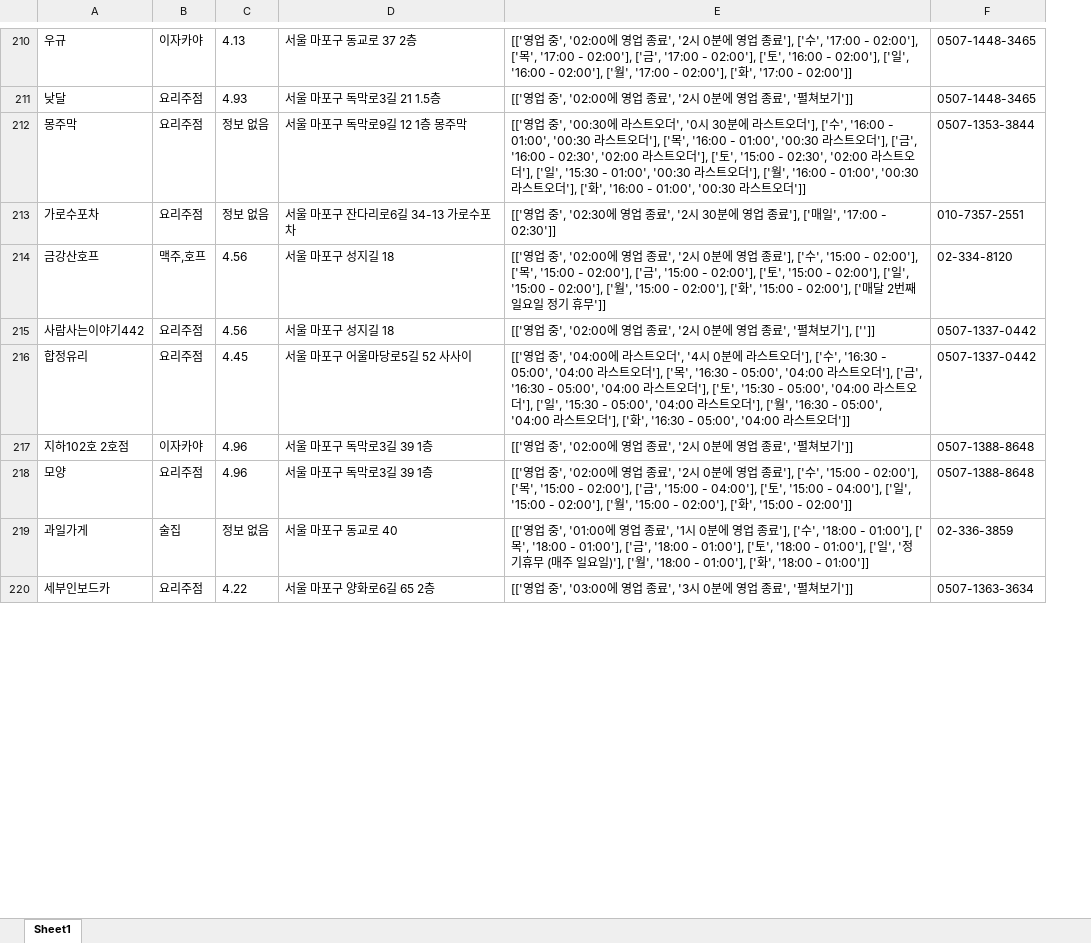
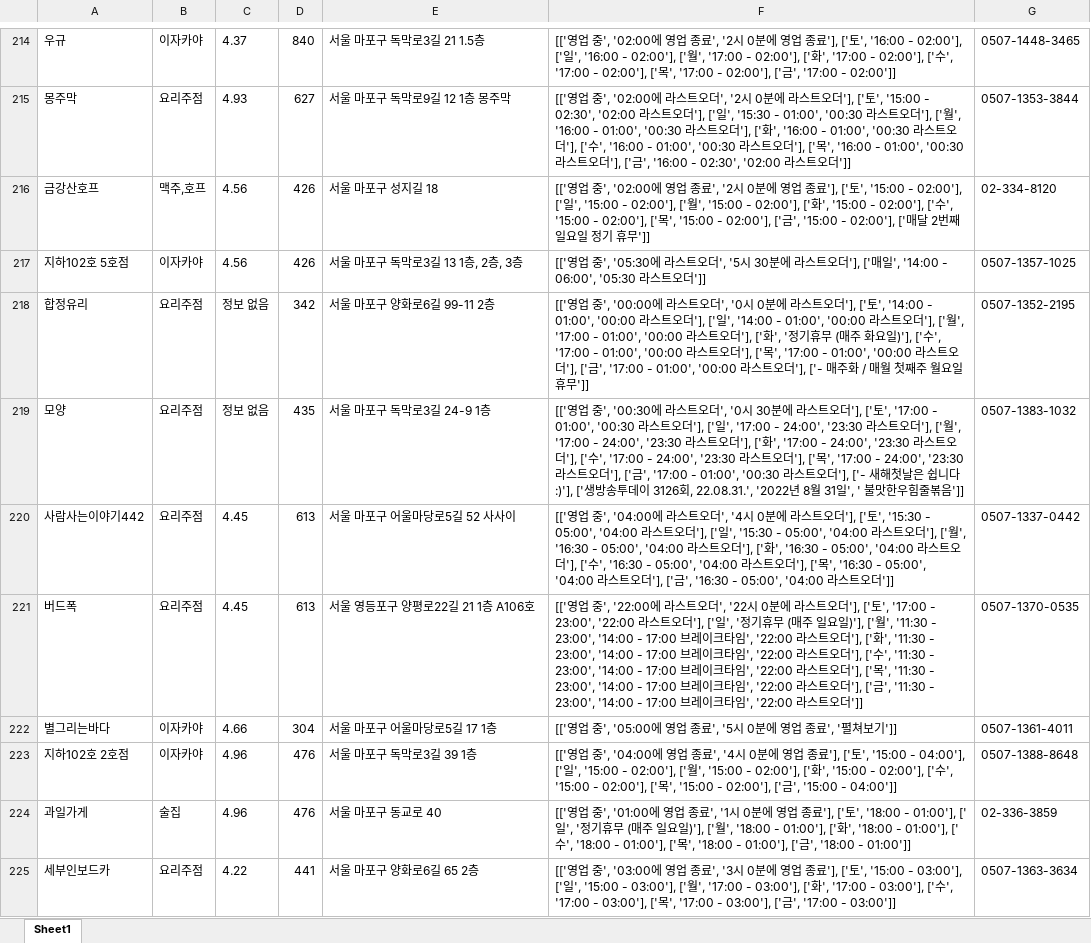
Before and after one commit to JaeY0ung/SimYaSikDang, an Excel workbook: excel/망원.xlsx, sheet Sheet1, drawn as a sheet; only a part is shown, gaps mark what is left out; values as stored, in another font and other column widths than the file's, no borders; removed rows and columns are numbered as before the commit, all else as after; the diff covers the shown part only; the diff names each change by its address in the sheet, - before the commit and + after, or states it on an @@ line.

```diff
--- a/excel/망원.xlsx (sheet Sheet1)
+++ b/excel/망원.xlsx (sheet Sheet1)
+column D, rows 214-216: 840 | 627 | 426; rows 220-221: 613 | 613; rows 223-225: 476 | 476 | 441
-column E, row 210: [['영업 중', '02:00에 영업 종료', '2시 0분에 영업 종료'], ['수', '17:00 - 02:00'], ['목', '17:00 - 02:00'], ['금', '17:00 - 02:00'], ['토', '16:00 - 02:00'], ['일', '16:00 - 02:00'], ['월', '17:00 - 02:00'], ['화', '17:00 - 02:00']]; row 212: [['영업 중', '00:30에 라스트오더', '0시 30분에 라스트오더'], ['수', '16:00 - 01:00', '00:30 라스트오더'], ['목', '16:00 - 01:00', '00:30 라스트오더'], ['금', '16:00 - 02:30', '02:00 라스트오더'], ['토', '15:00 - 02:30', '02:00 라스트오더'], ['일', '15:30 - 01:00', '00:30 라스트오더'], ['월', '16:00 - 01:00', '00:30 라스트오더'], ['화', '16:00 - 01:00', '00:30 라스트오더']]; rows 214-217: [['영업 중', '02:00에 영업 종료', '2시 0분에 영업 종료'], ['수', '15:00 - 02:00'], ['목', '15:00 - 02:00'], ['금', '15:00 - 02:00'], ['토', '15:00 - 02:00'], ['일', '15:00 - 02:00'], ['월', '15:00 - 02:00'], ['화', '15:00 - 02:00'], ['매달 2번째 일요일 정기 휴무']] | [['영업 중', '02:00에 영업 종료', '2시 0분에 영업 종료', '펼쳐보기'], ['']] | [['영업 중', '04:00에 라스트오더', '4시 0분에 라스트오더'], ['수', '16:30 - 05:00', '04:00 라스트오더'], ['목', '16:30 - 05:00', '04:00 라스트오더'], ['금', '16:30 - 05:00', '04:00 라스트오더'], ['토', '15:30 - 05:00', '04:00 라스트오더'], ['일', '15:30 - 05:00', '04:00 라스트오더'], ['월', '16:30 - 05:00', '04:00 라스트오더'], ['화', '16:30 - 05:00', '04:00 라스트오더']] | [['영업 중', '02:00에 영업 종료', '2시 0분에 영업 종료', '펼쳐보기']]; rows 219-220: [['영업 중', '01:00에 영업 종료', '1시 0분에 영업 종료'], ['수', '18:00 - 01:00'], ['목', '18:00 - 01:00'], ['금', '18:00 - 01:00'], ['토', '18:00 - 01:00'], ['일', '정기휴무 (매주 일요일)'], ['월', '18:00 - 01:00'], ['화', '18:00 - 01:00']] | [['영업 중', '03:00에 영업 종료', '3시 0분에 영업 종료', '펼쳐보기']]
+column F, rows 214-216: [['영업 중', '02:00에 영업 종료', '2시 0분에 영업 종료'], ['토', '16:00 - 02:00'], ['일', '16:00 - 02:00'], ['월', '17:00 - 02:00'], ['화', '17:00 - 02:00'], ['수', '17:00 - 02:00'], ['목', '17:00 - 02:00'], ['금', '17:00 - 02:00']] | [['영업 중', '02:00에 라스트오더', '2시 0분에 라스트오더'], ['토', '15:00 - 02:30', '02:00 라스트오더'], ['일', '15:30 - 01:00', '00:30 라스트오더'], ['월', '16:00 - 01:00', '00:30 라스트오더'], ['화', '16:00 - 01:00', '00:30 라스트오더'], ['수', '16:00 - 01:00', '00:30 라스트오더'], ['목', '16:00 - 01:00', '00:30 라스트오더'], ['금', '16:00 - 02:30', '02:00 라스트오더']] | [['영업 중', '02:00에 영업 종료', '2시 0분에 영업 종료'], ['토', '15:00 - 02:00'], ['일', '15:00 - 02:00'], ['월', '15:00 - 02:00'], ['화', '15:00 - 02:00'], ['수', '15:00 - 02:00'], ['목', '15:00 - 02:00'], ['금', '15:00 - 02:00'], ['매달 2번째 일요일 정기 휴무']]; rows 220-221: [['영업 중', '04:00에 라스트오더', '4시 0분에 라스트오더'], ['토', '15:30 - 05:00', '04:00 라스트오더'], ['일', '15:30 - 05:00', '04:00 라스트오더'], ['월', '16:30 - 05:00', '04:00 라스트오더'], ['화', '16:30 - 05:00', '04:00 라스트오더'], ['수', '16:30 - 05:00', '04:00 라스트오더'], ['목', '16:30 - 05:00', '04:00 라스트오더'], ['금', '16:30 - 05:00', '04:00 라스트오더']] | [['영업 중', '22:00에 라스트오더', '22시 0분에 라스트오더'], ['토', '17:00 - 23:00', '22:00 라스트오더'], ['일', '정기휴무 (매주 일요일)'], ['월', '11:30 - 23:00', '14:00 - 17:00 브레이크타임', '22:00 라스트오더'], ['화', '11:30 - 23:00', '14:00 - 17:00 브레이크타임', '22:00 라스트오더'], ['수', '11:30 - 23:00', '14:00 - 17:00 브레이크타임', '22:00 라스트오더'], ['목', '11:30 - 23:00', '14:00 - 17:00 브레이크타임', '22:00 라스트오더'], ['금', '11:30 - 23:00', '14:00 - 17:00 브레이크타임', '22:00 라스트오더']]; rows 223-225: [['영업 중', '04:00에 영업 종료', '4시 0분에 영업 종료'], ['토', '15:00 - 04:00'], ['일', '15:00 - 02:00'], ['월', '15:00 - 02:00'], ['화', '15:00 - 02:00'], ['수', '15:00 - 02:00'], ['목', '15:00 - 02:00'], ['금', '15:00 - 04:00']] | [['영업 중', '01:00에 영업 종료', '1시 0분에 영업 종료'], ['토', '18:00 - 01:00'], ['일', '정기휴무 (매주 일요일)'], ['월', '18:00 - 01:00'], ['화', '18:00 - 01:00'], ['수', '18:00 - 01:00'], ['목', '18:00 - 01:00'], ['금', '18:00 - 01:00']] | [['영업 중', '03:00에 영업 종료', '3시 0분에 영업 종료'], ['토', '15:00 - 03:00'], ['일', '15:00 - 03:00'], ['월', '17:00 - 03:00'], ['화', '17:00 - 03:00'], ['수', '17:00 - 03:00'], ['목', '17:00 - 03:00'], ['금', '17:00 - 03:00']]
-C214: 4.13
+C214: 4.37
-E214: 서울 마포구 동교로 37 2층
+E214: 서울 마포구 독막로3길 21 1.5층
-row 211: 낮달 | 요리주점 | 4.93 | 서울 마포구 독막로3길 21 1.5층 | [['영업 중', '02:00에 영업 종료', '2시 0분에 영업 종료', '펼쳐보기']] | 0507-1448-3465
-C215: 정보 없음
+C215: 4.93
@@ row 213 moved to row 211: 가로수포차 @@
+row 217: 지하102호 5호점 | 이자카야 | 4.56 | 426 | 서울 마포구 독막로3길 13 1층, 2층, 3층 | [['영업 중', '05:30에 라스트오더', '5시 30분에 라스트오더'], ['매일', '14:00 - 06:00', '05:30 라스트오더']] | 0507-1357-1025
+row 218: 합정유리 | 요리주점 | 정보 없음 | 342 | 서울 마포구 양화로6길 99-11 2층 | [['영업 중', '00:00에 라스트오더', '0시 0분에 라스트오더'], ['토', '14:00 - 01:00', '00:00 라스트오더'], ['일', '14:00 - 01:00', '00:00 라스트오더'], ['월', '17:00 - 01:00', '00:00 라스트오더'], ['화', '정기휴무 (매주 화요일)'], ['수', '17:00 - 01:00', '00:00 라스트오더'], ['목', '17:00 - 01:00', '00:00 라스트오더'], ['금', '17:00 - 01:00', '00:00 라스트오더'], ['- 매주화 / 매월 첫째주 월요일 휴무']] | 0507-1352-2195
+row 219: 모양 | 요리주점 | 정보 없음 | 435 | 서울 마포구 독막로3길 24-9 1층 | [['영업 중', '00:30에 라스트오더', '0시 30분에 라스트오더'], ['토', '17:00 - 01:00', '00:30 라스트오더'], ['일', '17:00 - 24:00', '23:30 라스트오더'], ['월', '17:00 - 24:00', '23:30 라스트오더'], ['화', '17:00 - 24:00', '23:30 라스트오더'], ['수', '17:00 - 24:00', '23:30 라스트오더'], ['목', '17:00 - 24:00', '23:30 라스트오더'], ['금', '17:00 - 01:00', '00:30 라스트오더'], ['- 새해첫날은 쉽니다 :)'], ['생방송투데이 3126회, 22.08.31.', '2022년 8월 31일', ' 불맛한우힘줄볶음']] | 0507-1383-1032
-C220: 4.56
+C220: 4.45
-E220: 서울 마포구 성지길 18
+E220: 서울 마포구 어울마당로5길 52 사사이
-A221: 합정유리
+A221: 버드폭
-E221: 서울 마포구 어울마당로5길 52 사사이
+E221: 서울 영등포구 양평로22길 21 1층 A106호
-G221: 0507-1337-0442
+G221: 0507-1370-0535
+row 222: 별그리는바다 | 이자카야 | 4.66 | 304 | 서울 마포구 어울마당로5길 17 1층 | [['영업 중', '05:00에 영업 종료', '5시 0분에 영업 종료', '펼쳐보기']] | 0507-1361-4011
-row 218: 모양 | 요리주점 | 4.96 | 서울 마포구 독막로3길 39 1층 | [['영업 중', '02:00에 영업 종료', '2시 0분에 영업 종료'], ['수', '15:00 - 02:00'], ['목', '15:00 - 02:00'], ['금', '15:00 - 04:00'], ['토', '15:00 - 04:00'], ['일', '15:00 - 02:00'], ['월', '15:00 - 02:00'], ['화', '15:00 - 02:00']] | 0507-1388-8648
-C224: 정보 없음
+C224: 4.96
```
Also changed, not shown: 84 added rows, 86 removed rows, 23 moved rows and 145 edited cells elsewhere in this sheet, excel/망원_processed.xlsx, excel/연남동.xlsx, 23 other files.
